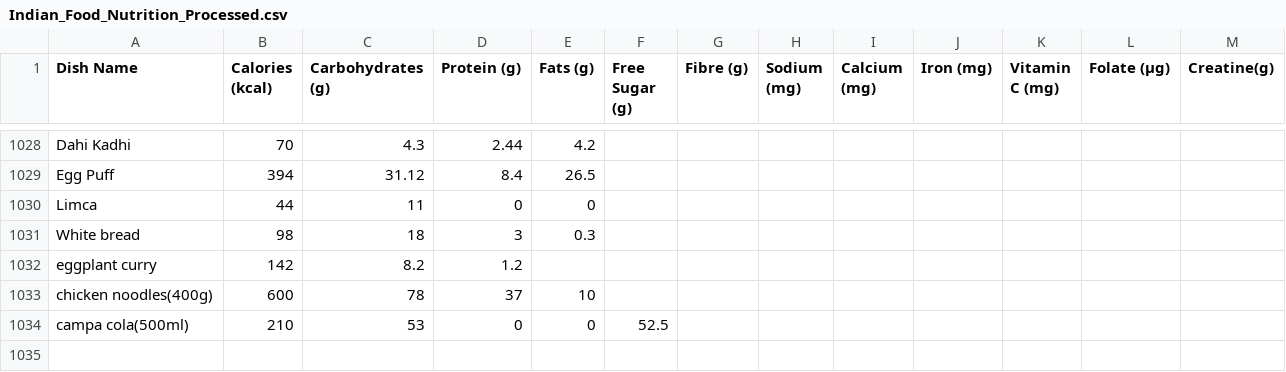
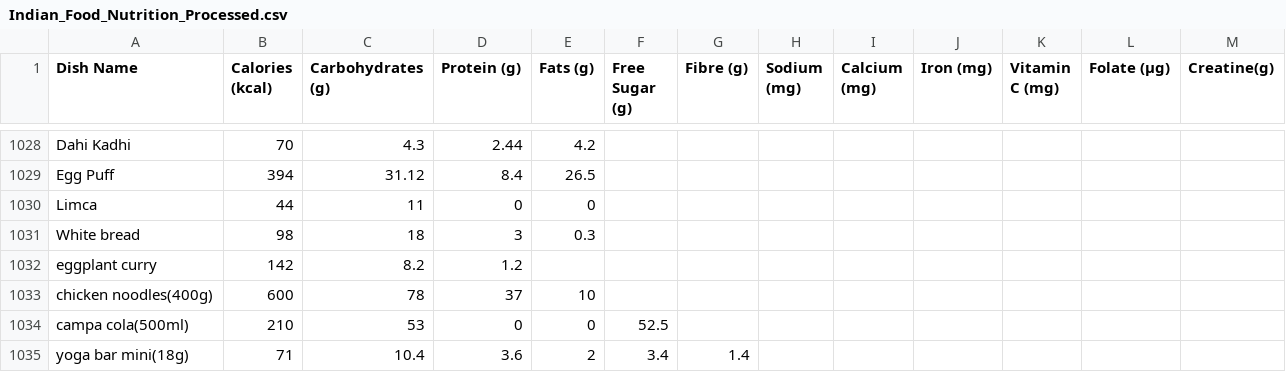
Before and after one commit to ssdafeef/Calorie-calculater, a CSV file: cloned/Indian_Food_Nutrition_Processed.csv, drawn as a sheet; only a part is shown, gaps mark what is left out; the diff names each change by its address in the sheet, - before the commit and + after, or states it on an @@ line.

Commit message:
Update Indian_Food_Nutrition_Processed.csv

```diff
--- a/cloned/Indian_Food_Nutrition_Processed.csv
+++ b/cloned/Indian_Food_Nutrition_Processed.csv
+row 1035: yoga bar mini(18g) | 71 | 10.4 | 3.6 | 2 | 3.4 | 1.4
```
